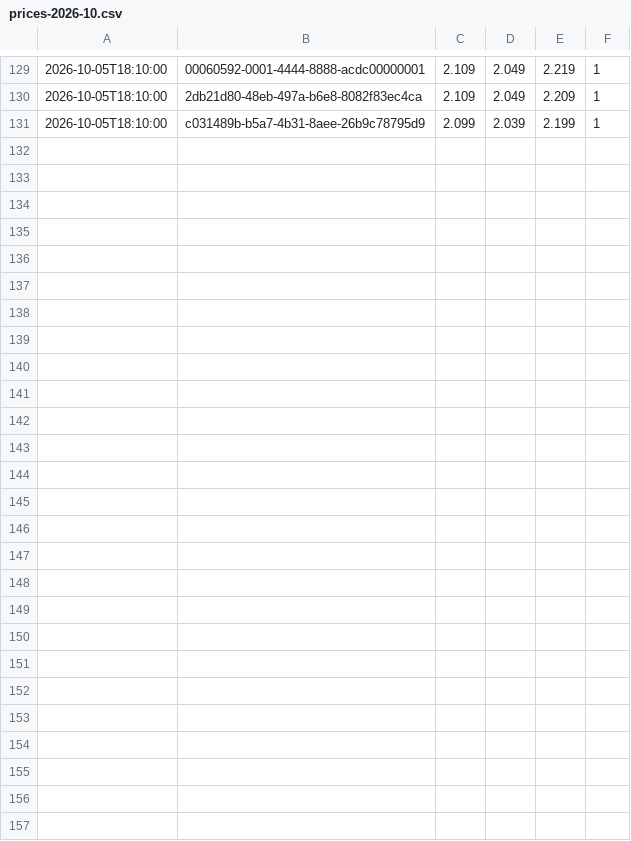
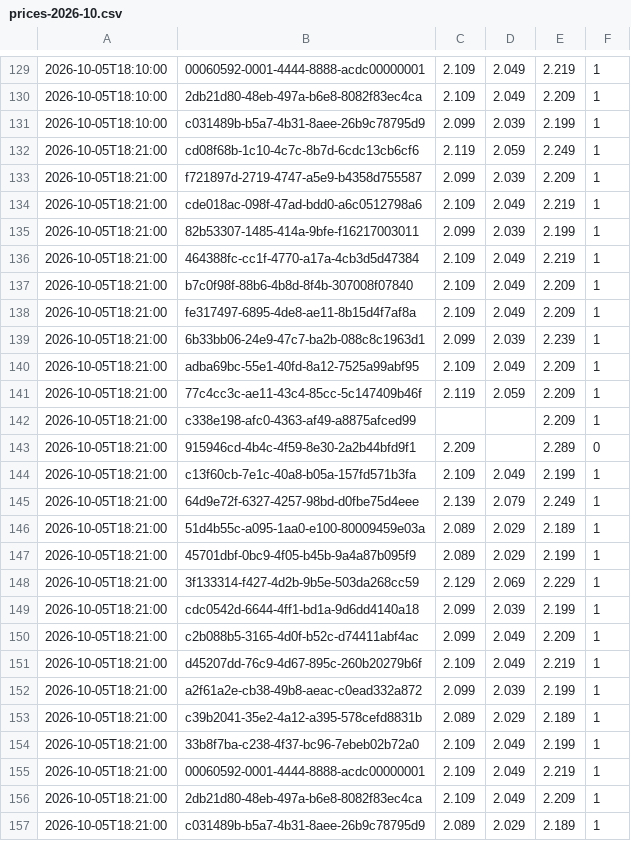
Before and after one commit to KapahutE/tankpreise, a CSV file: data/prices-2026-10.csv, drawn as a sheet; only a part is shown, gaps mark what is left out; the diff names each change by its address in the sheet, - before the commit and + after, or states it on an @@ line.

```diff
--- a/data/prices-2026-10.csv
+++ b/data/prices-2026-10.csv
+row 132: 2026-10-05T18:21:00 | cd08f68b-1c10-4c7c-8b7d-6cdc13cb6cf6 | 2.119 | 2.059 | 2.249 | 1
+row 133: 2026-10-05T18:21:00 | f721897d-2719-4747-a5e9-b4358d755587 | 2.099 | 2.039 | 2.209 | 1
+row 134: 2026-10-05T18:21:00 | cde018ac-098f-47ad-bdd0-a6c0512798a6 | 2.109 | 2.049 | 2.219 | 1
+row 135: 2026-10-05T18:21:00 | 82b53307-1485-414a-9bfe-f16217003011 | 2.099 | 2.039 | 2.199 | 1
+row 136: 2026-10-05T18:21:00 | 464388fc-cc1f-4770-a17a-4cb3d5d47384 | 2.109 | 2.049 | 2.219 | 1
+row 137: 2026-10-05T18:21:00 | b7c0f98f-88b6-4b8d-8f4b-307008f07840 | 2.109 | 2.049 | 2.209 | 1
+row 138: 2026-10-05T18:21:00 | fe317497-6895-4de8-ae11-8b15d4f7af8a | 2.109 | 2.049 | 2.209 | 1
+row 139: 2026-10-05T18:21:00 | 6b33bb06-24e9-47c7-ba2b-088c8c1963d1 | 2.099 | 2.039 | 2.239 | 1
+row 140: 2026-10-05T18:21:00 | adba69bc-55e1-40fd-8a12-7525a99abf95 | 2.109 | 2.049 | 2.209 | 1
+row 141: 2026-10-05T18:21:00 | 77c4cc3c-ae11-43c4-85cc-5c147409b46f | 2.119 | 2.059 | 2.209 | 1
+row 142: 2026-10-05T18:21:00 | c338e198-afc0-4363-af49-a8875afced99 |  |  | 2.209 | 1
+row 143: 2026-10-05T18:21:00 | 915946cd-4b4c-4f59-8e30-2a2b44bfd9f1 | 2.209 |  | 2.289 | 0
+row 144: 2026-10-05T18:21:00 | c13f60cb-7e1c-40a8-b05a-157fd571b3fa | 2.109 | 2.049 | 2.199 | 1
+row 145: 2026-10-05T18:21:00 | 64d9e72f-6327-4257-98bd-d0fbe75d4eee | 2.139 | 2.079 | 2.249 | 1
+row 146: 2026-10-05T18:21:00 | 51d4b55c-a095-1aa0-e100-80009459e03a | 2.089 | 2.029 | 2.189 | 1
+row 147: 2026-10-05T18:21:00 | 45701dbf-0bc9-4f05-b45b-9a4a87b095f9 | 2.089 | 2.029 | 2.199 | 1
+row 148: 2026-10-05T18:21:00 | 3f133314-f427-4d2b-9b5e-503da268cc59 | 2.129 | 2.069 | 2.229 | 1
+row 149: 2026-10-05T18:21:00 | cdc0542d-6644-4ff1-bd1a-9d6dd4140a18 | 2.099 | 2.039 | 2.199 | 1
+row 150: 2026-10-05T18:21:00 | c2b088b5-3165-4d0f-b52c-d74411abf4ac | 2.099 | 2.049 | 2.209 | 1
+row 151: 2026-10-05T18:21:00 | d45207dd-76c9-4d67-895c-260b20279b6f | 2.109 | 2.049 | 2.219 | 1
+row 152: 2026-10-05T18:21:00 | a2f61a2e-cb38-49b8-aeac-c0ead332a872 | 2.099 | 2.039 | 2.199 | 1
+row 153: 2026-10-05T18:21:00 | c39b2041-35e2-4a12-a395-578cefd8831b | 2.089 | 2.029 | 2.189 | 1
+row 154: 2026-10-05T18:21:00 | 33b8f7ba-c238-4f37-bc96-7ebeb02b72a0 | 2.109 | 2.049 | 2.199 | 1
+row 155: 2026-10-05T18:21:00 | 00060592-0001-4444-8888-acdc00000001 | 2.109 | 2.049 | 2.219 | 1
+row 156: 2026-10-05T18:21:00 | 2db21d80-48eb-497a-b6e8-8082f83ec4ca | 2.109 | 2.049 | 2.209 | 1
+row 157: 2026-10-05T18:21:00 | c031489b-b5a7-4b31-8aee-26b9c78795d9 | 2.089 | 2.029 | 2.189 | 1
```
Also changed, not shown: 4 other files.
